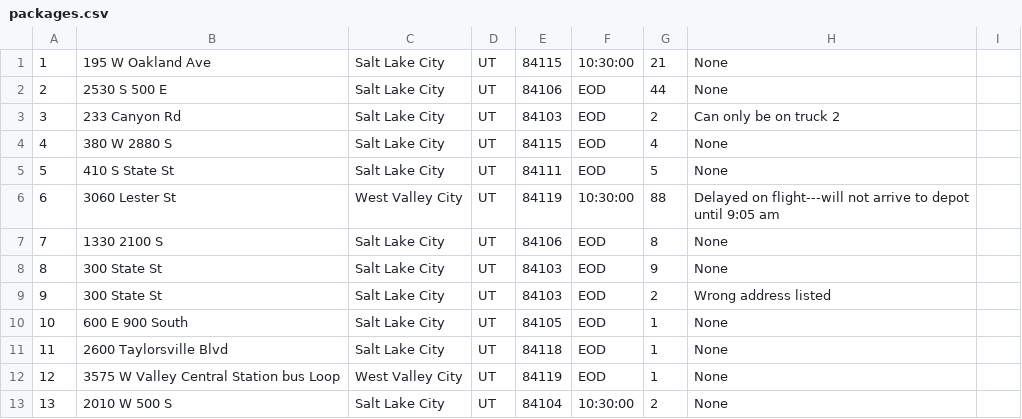
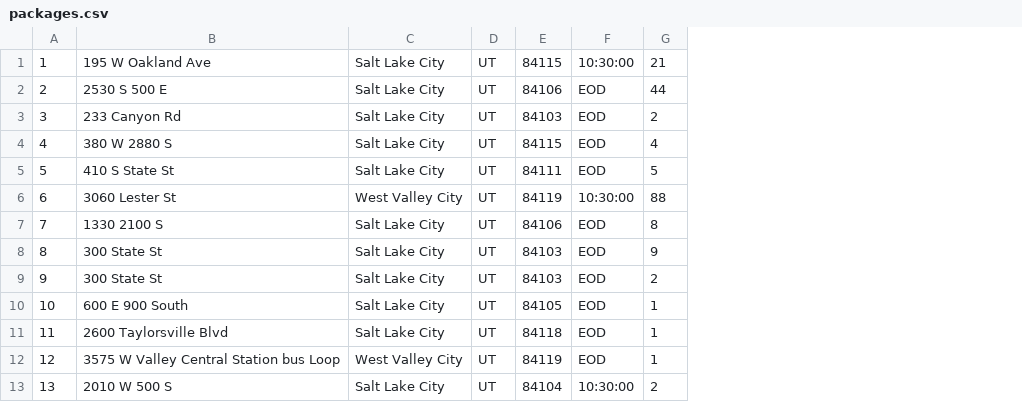
Before and after one commit to thomasdiggs/Data-Structures-and-Algorithms-II-C950, a CSV file: packages.csv, drawn as a sheet; only a part is shown; the diff names each change by its address in the sheet, - before the commit and + after, or states it on an @@ line.

```diff
--- a/packages.csv
+++ b/packages.csv
-column H, rows 1-13: None | None | Can only be on truck 2 | None | None | Delayed on flight---will not arrive to depot until 9:05 am | None | None | Wrong address listed | None | None | None | None
-column I, empty
```
Also changed, not shown: 2 other files.
